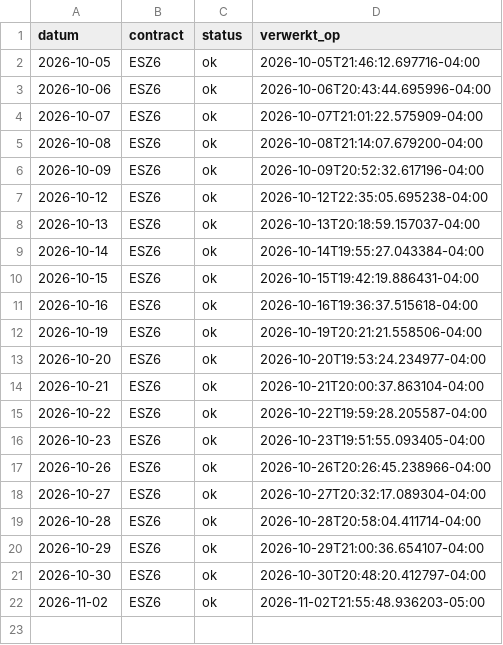
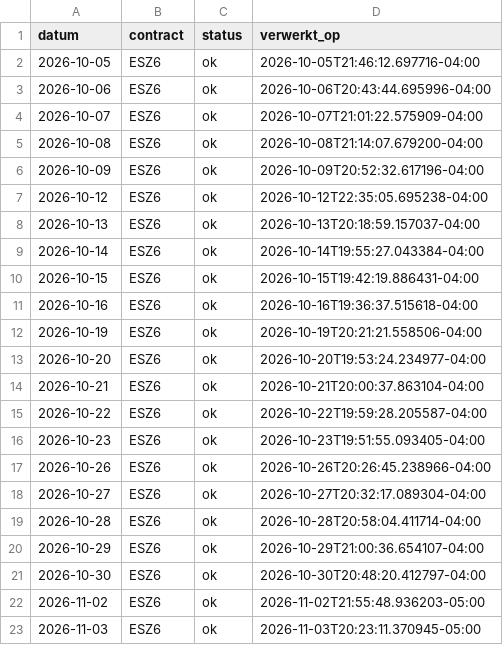
Before and after one commit to mylanreijnen2003-bot/TBotai, a CSV file: futures/mes_paper/verwerkt.csv, drawn as a sheet; the diff names each change by its address in the sheet, - before the commit and + after, or states it on an @@ line.

```diff
--- a/futures/mes_paper/verwerkt.csv
+++ b/futures/mes_paper/verwerkt.csv
+row 23: 2026-11-03 | ESZ6 | ok | 2026-11-03T20:23:11.370945-05:00
```
Also changed, not shown: futures/mes_paper/journal.csv, futures/mes_paper/koersen/dagen.csv, 3 other files.
